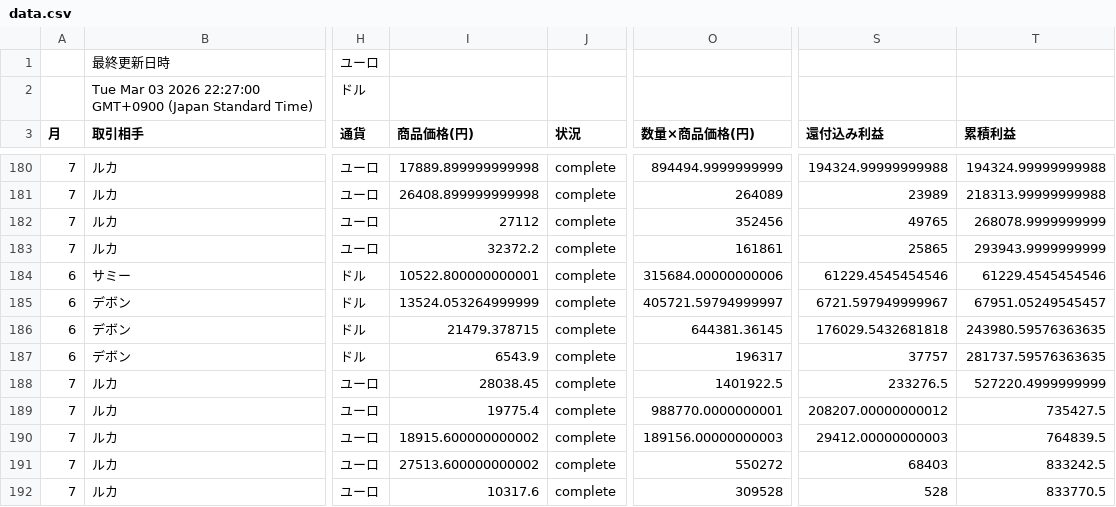
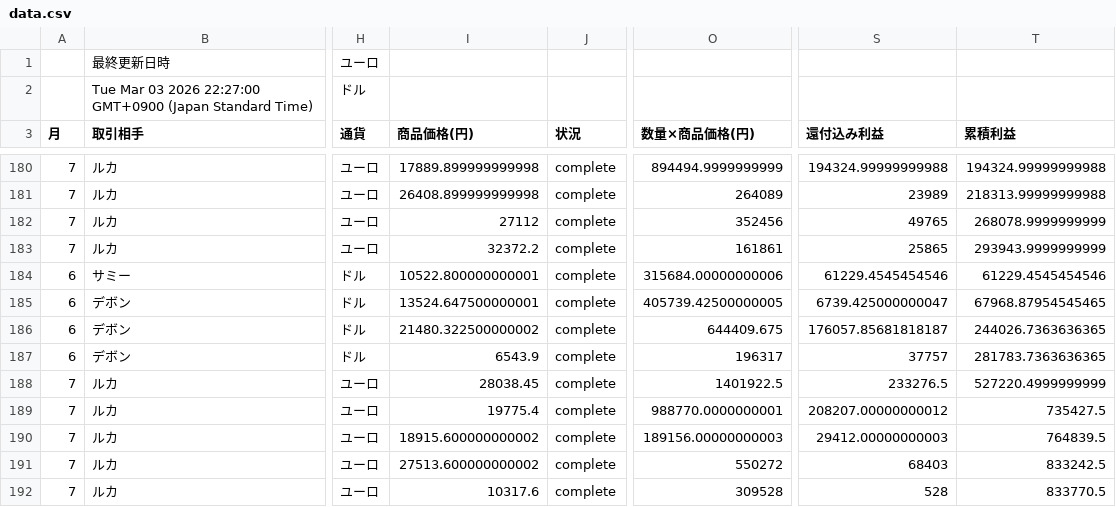
Before and after one commit to 07-hajime-tokyo/csv-data-site, a CSV file: data.csv, drawn as a sheet; only a part is shown, gaps mark what is left out; the diff names each change by its address in the sheet, - before the commit and + after, or states it on an @@ line.

Commit message:
Update CSV backup

```diff
--- a/data.csv
+++ b/data.csv
-I185 (商品価格(円)): 13524.053264999999
+I185 (商品価格(円)): 13524.647500000001
-O185 (数量×商品価格(円)): 405721.59794999997
+O185 (数量×商品価格(円)): 405739.42500000005
-S185 (還付込み利益): 6721.597949999967
+S185 (還付込み利益): 6739.425000000047
-T185 (累積利益): 67951.05249545457
+T185 (累積利益): 67968.87954545465
-I186 (商品価格(円)): 21479.378715
+I186 (商品価格(円)): 21480.322500000002
-O186 (数量×商品価格(円)): 644381.36145
+O186 (数量×商品価格(円)): 644409.675
-S186 (還付込み利益): 176029.5432681818
+S186 (還付込み利益): 176057.85681818187
-T186 (累積利益): 243980.59576363635
+T186 (累積利益): 244026.7363636365
-T187 (累積利益): 281737.59576363635
+T187 (累積利益): 281783.7363636365
```
